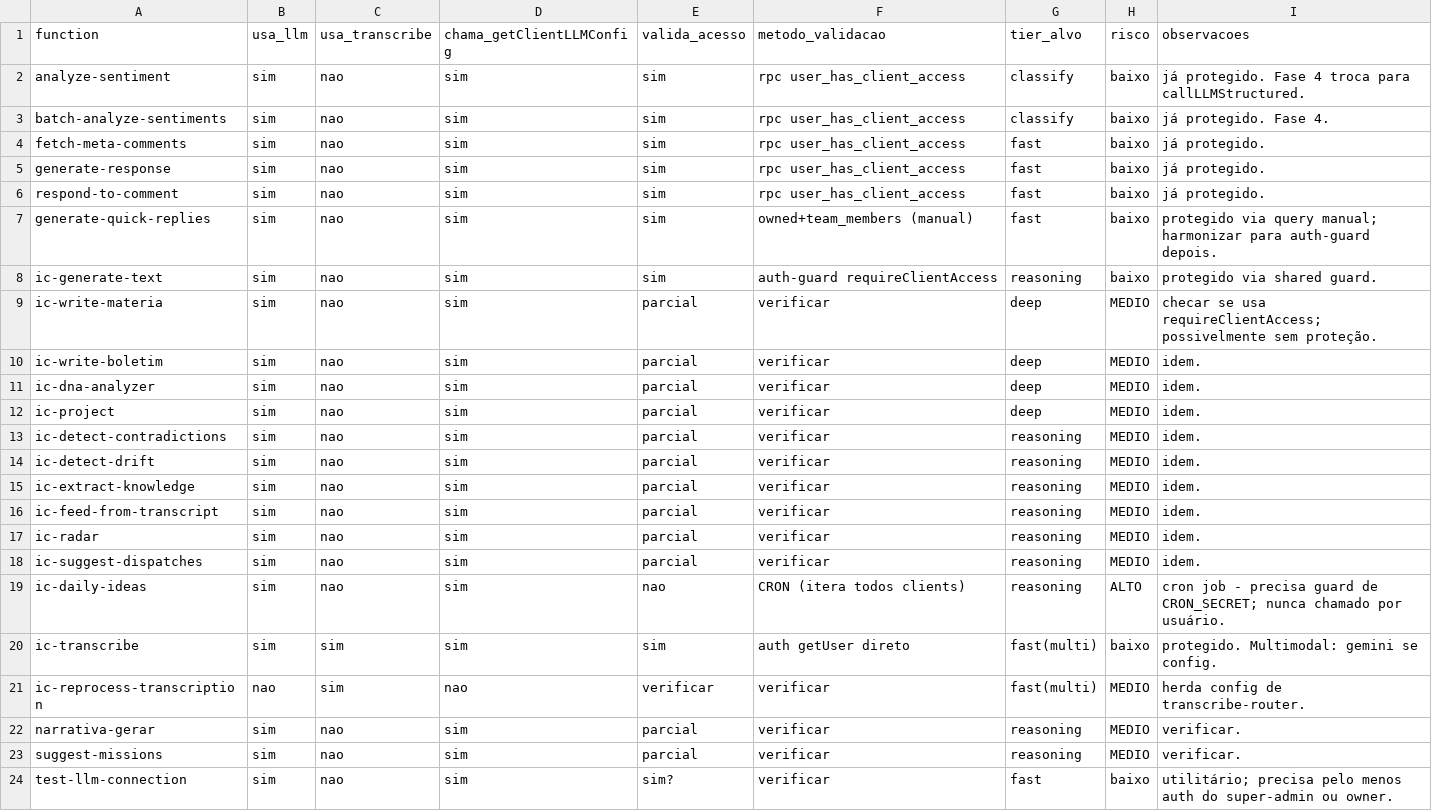
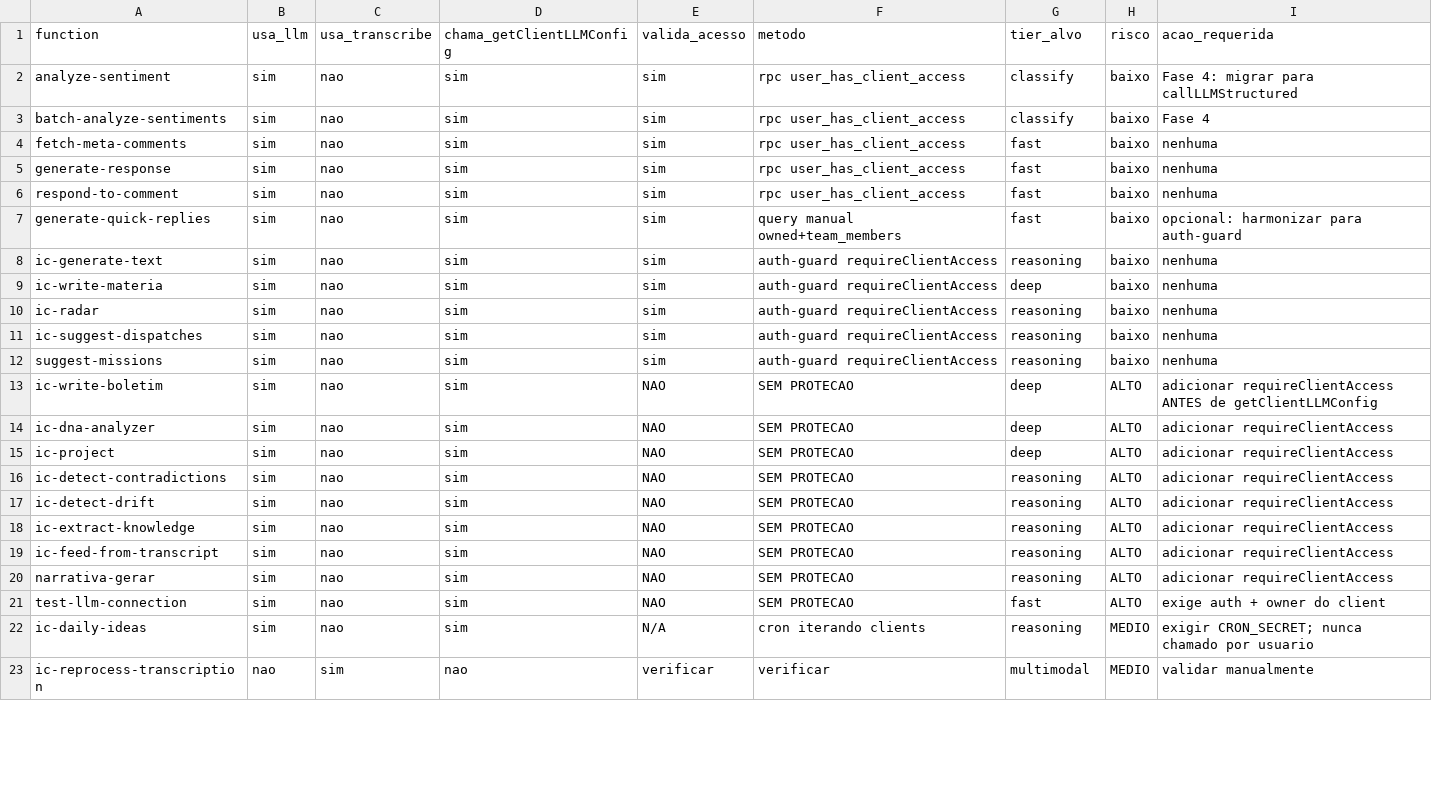
Before and after one commit to lovableedits014-star/sentinel-prime, a CSV file: docs/security/llm-functions-audit.csv, drawn as a sheet; only a part is shown; the diff covers the shown part only.

```diff
--- a/docs/security/llm-functions-audit.csv
+++ b/docs/security/llm-functions-audit.csv
@@ -1,24 +1,23 @@
-function,usa_llm,usa_transcribe,chama_getClientLLMConfig,valida_acesso,metodo_validacao,tier_alvo,risco,observacoes
-analyze-sentiment,sim,nao,sim,sim,rpc user_has_client_access,classify,baixo,já protegido. Fase 4 troca para callLLMStructured.
-batch-analyze-sentiments,sim,nao,sim,sim,rpc user_has_client_access,classify,baixo,já protegido. Fase 4.
-fetch-meta-comments,sim,nao,sim,sim,rpc user_has_client_access,fast,baixo,já protegido.
-generate-response,sim,nao,sim,sim,rpc user_has_client_access,fast,baixo,já protegido.
-respond-to-comment,sim,nao,sim,sim,rpc user_has_client_access,fast,baixo,já protegido.
-generate-quick-replies,sim,nao,sim,sim,owned+team_members (manual),fast,baixo,protegido via query manual; harmonizar para auth-guard depois.
-ic-generate-text,sim,nao,sim,sim,auth-guard requireClientAccess,reasoning,baixo,protegido via shared guard.
-ic-write-materia,sim,nao,sim,parcial,verificar,deep,MEDIO,checar se usa requireClientAccess; possivelmente sem proteção.
-ic-write-boletim,sim,nao,sim,parcial,verificar,deep,MEDIO,idem.
-ic-dna-analyzer,sim,nao,sim,parcial,verificar,deep,MEDIO,idem.
-ic-project,sim,nao,sim,parcial,verificar,deep,MEDIO,idem.
-ic-detect-contradictions,sim,nao,sim,parcial,verificar,reasoning,MEDIO,idem.
-ic-detect-drift,sim,nao,sim,parcial,verificar,reasoning,MEDIO,idem.
-ic-extract-knowledge,sim,nao,sim,parcial,verificar,reasoning,MEDIO,idem.
-ic-feed-from-transcript,sim,nao,sim,parcial,verificar,reasoning,MEDIO,idem.
-ic-radar,sim,nao,sim,parcial,verificar,reasoning,MEDIO,idem.
-ic-suggest-dispatches,sim,nao,sim,parcial,verificar,reasoning,MEDIO,idem.
-ic-daily-ideas,sim,nao,sim,nao,CRON (itera todos clients),reasoning,ALTO,cron job - precisa guard de CRON_SECRET; nunca chamado por usuário.
-ic-transcribe,sim,sim,sim,sim,auth getUser direto,fast(multi),baixo,protegido. Multimodal: gemini se config.
-ic-reprocess-transcription,nao,sim,nao,verificar,verificar,fast(multi),MEDIO,herda config de transcribe-router.
-narrativa-gerar,sim,nao,sim,parcial,verificar,reasoning,MEDIO,verificar.
-suggest-missions,sim,nao,sim,parcial,verificar,reasoning,MEDIO,verificar.
-test-llm-connection,sim,nao,sim,sim?,verificar,fast,baixo,utilitário; precisa pelo menos auth do super-admin ou owner.
+function,usa_llm,usa_transcribe,chama_getClientLLMConfig,valida_acesso,metodo,tier_alvo,risco,acao_requerida
+analyze-sentiment,sim,nao,sim,sim,rpc user_has_client_access,classify,baixo,Fase 4: migrar para callLLMStructured
+batch-analyze-sentiments,sim,nao,sim,sim,rpc user_has_client_access,classify,baixo,Fase 4
+fetch-meta-comments,sim,nao,sim,sim,rpc user_has_client_access,fast,baixo,nenhuma
+generate-response,sim,nao,sim,sim,rpc user_has_client_access,fast,baixo,nenhuma
+respond-to-comment,sim,nao,sim,sim,rpc user_has_client_access,fast,baixo,nenhuma
+generate-quick-replies,sim,nao,sim,sim,query manual owned+team_members,fast,baixo,opcional: harmonizar para auth-guard
+ic-generate-text,sim,nao,sim,sim,auth-guard requireClientAccess,reasoning,baixo,nenhuma
+ic-write-materia,sim,nao,sim,sim,auth-guard requireClientAccess,deep,baixo,nenhuma
+ic-radar,sim,nao,sim,sim,auth-guard requireClientAccess,reasoning,baixo,nenhuma
+ic-suggest-dispatches,sim,nao,sim,sim,auth-guard requireClientAccess,reasoning,baixo,nenhuma
+suggest-missions,sim,nao,sim,sim,auth-guard requireClientAccess,reasoning,baixo,nenhuma
+ic-write-boletim,sim,nao,sim,NAO,SEM PROTECAO,deep,ALTO,adicionar requireClientAccess ANTES de getClientLLMConfig
+ic-dna-analyzer,sim,nao,sim,NAO,SEM PROTECAO,deep,ALTO,adicionar requireClientAccess
+ic-project,sim,nao,sim,NAO,SEM PROTECAO,deep,ALTO,adicionar requireClientAccess
+ic-detect-contradictions,sim,nao,sim,NAO,SEM PROTECAO,reasoning,ALTO,adicionar requireClientAccess
+ic-detect-drift,sim,nao,sim,NAO,SEM PROTECAO,reasoning,ALTO,adicionar requireClientAccess
+ic-extract-knowledge,sim,nao,sim,NAO,SEM PROTECAO,reasoning,ALTO,adicionar requireClientAccess
+ic-feed-from-transcript,sim,nao,sim,NAO,SEM PROTECAO,reasoning,ALTO,adicionar requireClientAccess
+narrativa-gerar,sim,nao,sim,NAO,SEM PROTECAO,reasoning,ALTO,adicionar requireClientAccess
+test-llm-connection,sim,nao,sim,NAO,SEM PROTECAO,fast,ALTO,exige auth + owner do client
+ic-daily-ideas,sim,nao,sim,N/A,cron iterando clients,reasoning,MEDIO,exigir CRON_SECRET; nunca chamado por usuario
+ic-reprocess-transcription,nao,sim,nao,verificar,verificar,multimodal,MEDIO,validar manualmente
```
Also changed, not shown: 1 added row and 4 removed rows elsewhere in this file.
